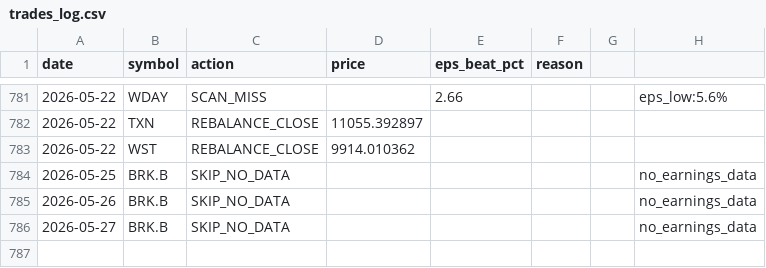
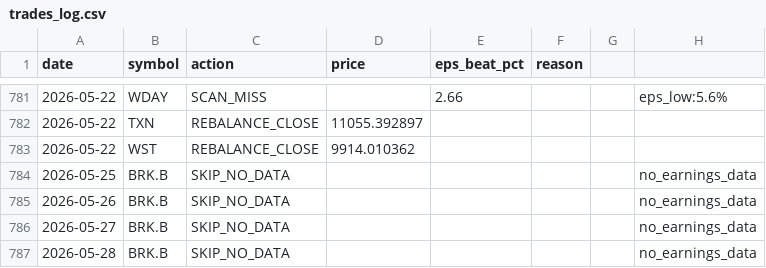
Before and after one commit to ricky8806-git/Earning_Strategy, a CSV file: pead_strategy/trades_log.csv, drawn as a sheet; only a part is shown, gaps mark what is left out; the diff names each change by its address in the sheet, - before the commit and + after, or states it on an @@ line.

Commit message:
chore: state update 2026-05-28 [skip ci]

```diff
--- a/pead_strategy/trades_log.csv
+++ b/pead_strategy/trades_log.csv
+row 787: 2026-05-28 | BRK.B | SKIP_NO_DATA |  |  |  |  | no_earnings_data
```
Also changed, not shown: 1 other file.
